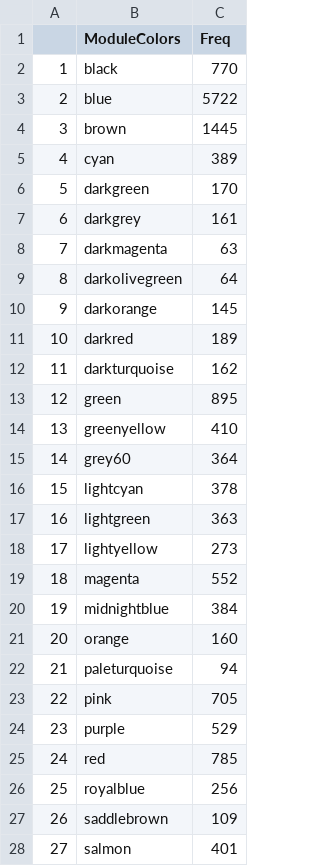
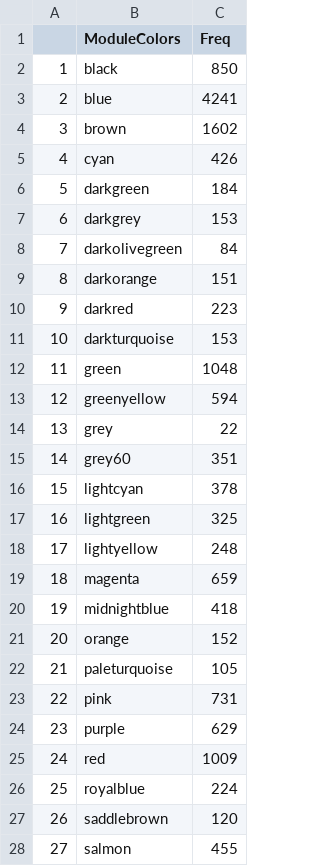
Before and after one commit to luisabender/bioinformatics-bachelor-s-thesis, a CSV file: wgcna_results/moduleColors_table_new.csv, drawn as a sheet; only a part is shown; removed rows and columns are numbered as before the commit, all else as after; the diff covers the shown part only; the diff names each change by its address in the sheet, - before the commit and + after, or states it on an @@ line.

```diff
--- a/wgcna_results/moduleColors_table_new.csv
+++ b/wgcna_results/moduleColors_table_new.csv
-C2 (Freq): 770
+C2 (Freq): 850
-C3 (Freq): 5722
+C3 (Freq): 4241
-C4 (Freq): 1445
+C4 (Freq): 1602
-C5 (Freq): 389
+C5 (Freq): 426
-C6 (Freq): 170
+C6 (Freq): 184
-C7 (Freq): 161
+C7 (Freq): 153
-row 8: 7 | darkmagenta | 63
@@ column A renumbered between rows 8 and 35 @@
-C8 (Freq): 64
+C8 (Freq): 84
-C9 (Freq): 145
+C9 (Freq): 151
-C10 (Freq): 189
+C10 (Freq): 223
-C11 (Freq): 162
+C11 (Freq): 153
-C12 (Freq): 895
+C12 (Freq): 1048
-C13 (Freq): 410
+C13 (Freq): 594
+row 14: 13 | grey | 22
-C15 (Freq): 364
+C15 (Freq): 351
-C17 (Freq): 363
+C17 (Freq): 325
-C18 (Freq): 273
+C18 (Freq): 248
-C19 (Freq): 552
+C19 (Freq): 659
-C20 (Freq): 384
+C20 (Freq): 418
-C21 (Freq): 160
+C21 (Freq): 152
-C22 (Freq): 94
+C22 (Freq): 105
-C23 (Freq): 705
+C23 (Freq): 731
-C24 (Freq): 529
+C24 (Freq): 629
-C25 (Freq): 785
+C25 (Freq): 1009
-C26 (Freq): 256
+C26 (Freq): 224
-C27 (Freq): 109
+C27 (Freq): 120
-C28 (Freq): 401
+C28 (Freq): 455
```
Also changed, not shown: 3 removed rows and 7 edited cells elsewhere in this file, scripts/kallisto_alignment_summary.csv, wgcna_results/modules_table_new.csv, 28 other files.
